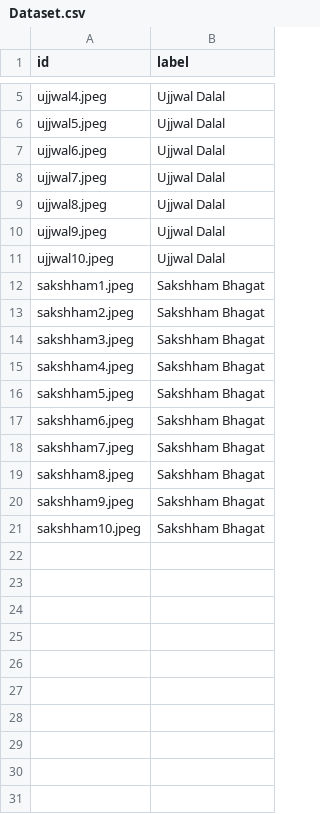
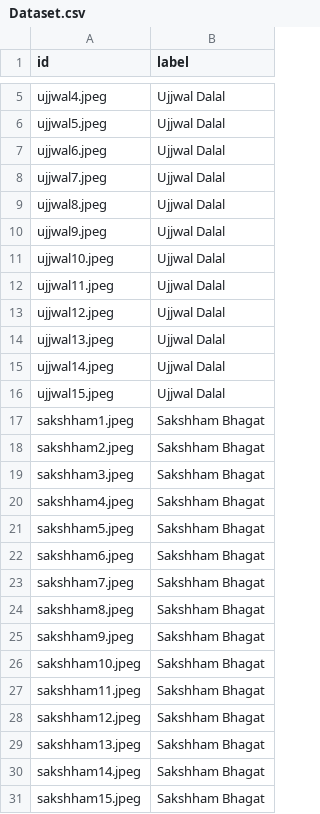
Before and after one commit to SakshhamTheCoder/UML501-Attendance-System, a CSV file: dataset/Dataset.csv, drawn as a sheet; only a part is shown, gaps mark what is left out; the diff names each change by its address in the sheet, - before the commit and + after, or states it on an @@ line.

```diff
--- a/dataset/Dataset.csv
+++ b/dataset/Dataset.csv
+row 12: ujjwal11.jpeg | Ujjwal Dalal
+row 13: ujjwal12.jpeg | Ujjwal Dalal
+row 14: ujjwal13.jpeg | Ujjwal Dalal
+row 15: ujjwal14.jpeg | Ujjwal Dalal
+row 16: ujjwal15.jpeg | Ujjwal Dalal
+row 27: sakshham11.jpeg | Sakshham Bhagat
+row 28: sakshham12.jpeg | Sakshham Bhagat
+row 29: sakshham13.jpeg | Sakshham Bhagat
+row 30: sakshham14.jpeg | Sakshham Bhagat
+row 31: sakshham15.jpeg | Sakshham Bhagat
```
Also changed, not shown: 7 other files.
